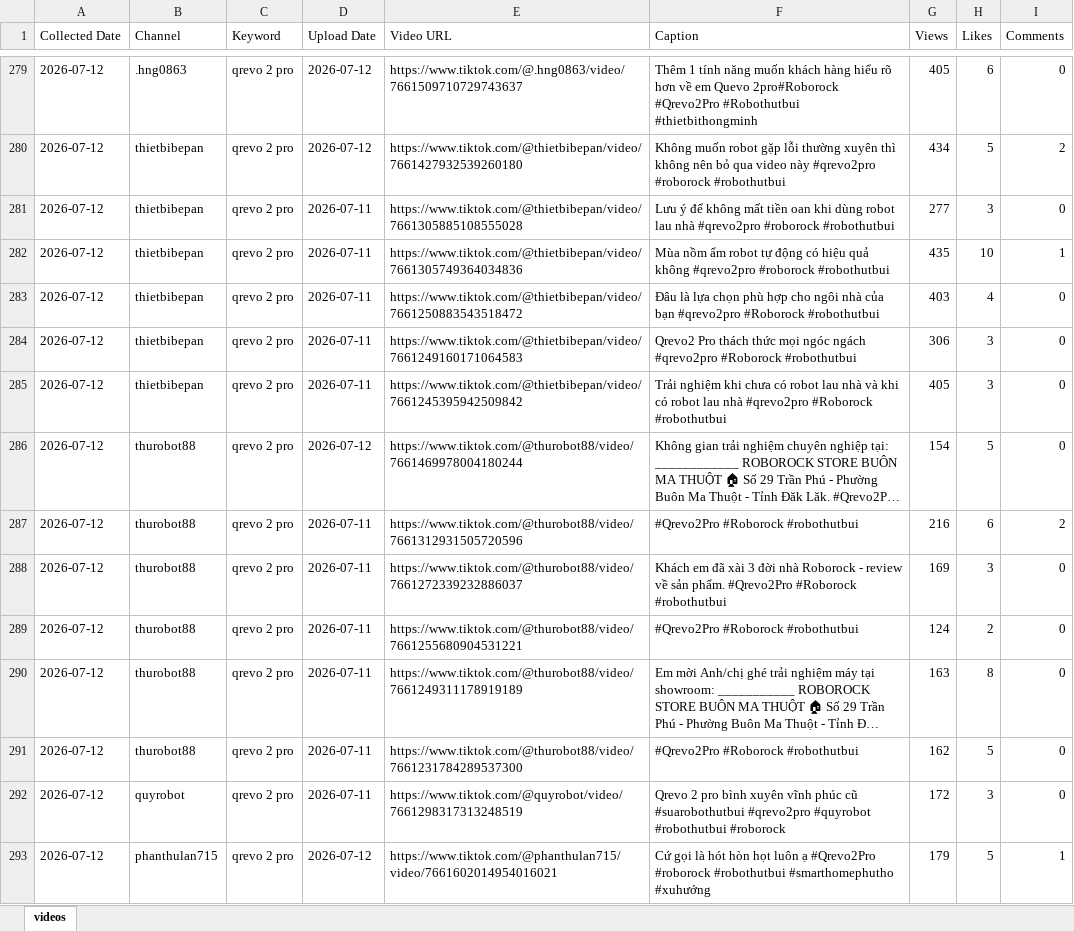
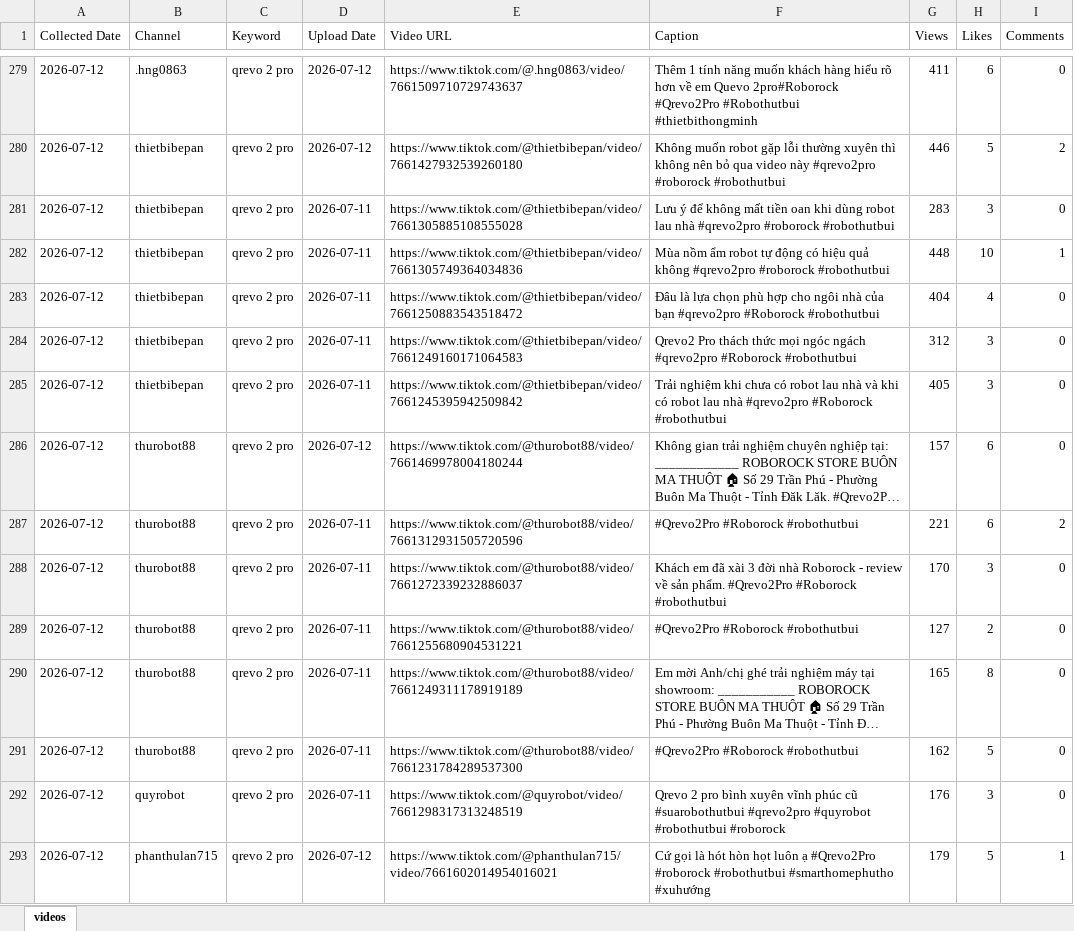
Before and after one commit to tuananh-din/tiktok-dealer-tracker, an Excel workbook: output/qrevo-videos.xlsx, sheet videos, drawn as a sheet; only a part is shown, gaps mark what is left out; long unchanged cells end in …; values as stored, in another font and other column widths than the file's, no borders; the diff covers the shown part only; the diff names each change by its address in the sheet, - before the commit and + after, or states it on an @@ line.

```diff
--- a/output/qrevo-videos.xlsx (sheet videos)
+++ b/output/qrevo-videos.xlsx (sheet videos)
-G279 (Views): 405
+G279 (Views): 411
-G280 (Views): 434
+G280 (Views): 446
-G281 (Views): 277
+G281 (Views): 283
-G282 (Views): 435
+G282 (Views): 448
-G283 (Views): 403
+G283 (Views): 404
-G284 (Views): 306
+G284 (Views): 312
-G286 (Views): 154
+G286 (Views): 157
-H286 (Likes): 5
+H286 (Likes): 6
-G287 (Views): 216
+G287 (Views): 221
-G288 (Views): 169
+G288 (Views): 170
-G289 (Views): 124
+G289 (Views): 127
-G290 (Views): 163
+G290 (Views): 165
-G292 (Views): 172
+G292 (Views): 176
```
Also changed, not shown: 32 added rows and 217 edited cells elsewhere in this sheet, output/qrevo-summary.xlsx, 6 other files.
